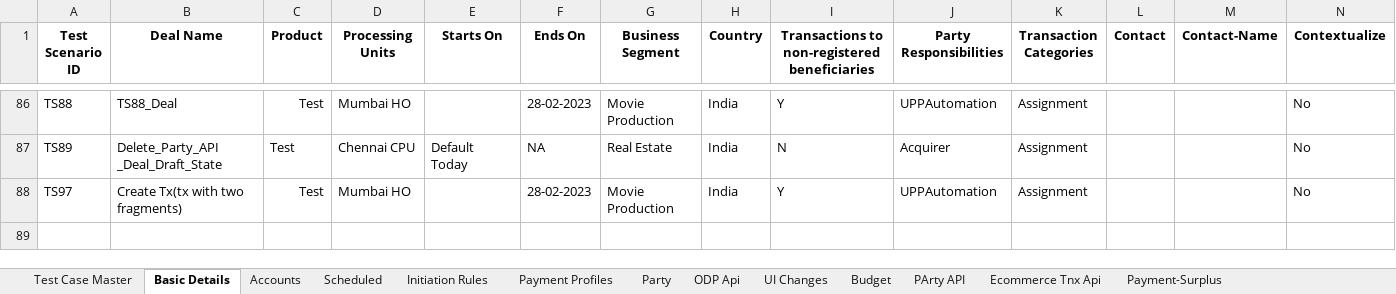
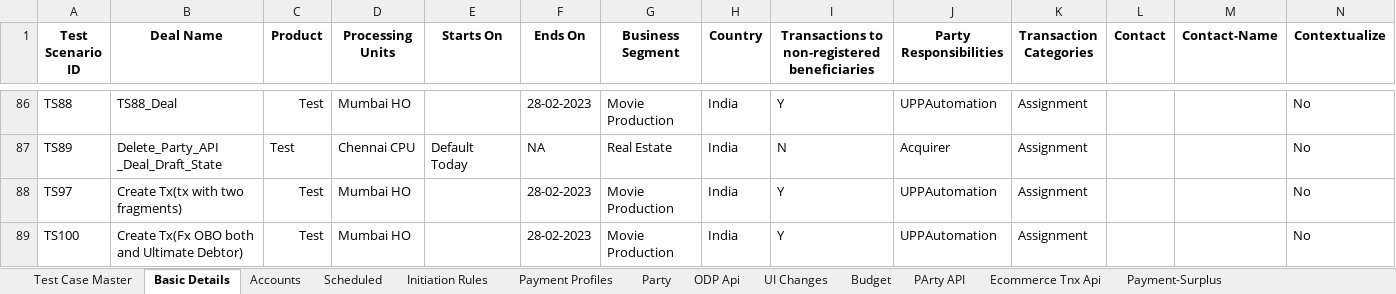
Before and after one commit to deepakdude938/upp, an Excel workbook: src/main/resources/upp-automation-testdata.xlsx, sheet Basic Details, drawn as a sheet; only a part is shown, gaps mark what is left out; values as stored, in another font and other column widths than the file's, no borders; charts and pictures not drawn; the diff names each change by its address in the sheet, - before the commit and + after, or states it on an @@ line.

```diff
--- a/src/main/resources/upp-automation-testdata.xlsx (sheet Basic Details)
+++ b/src/main/resources/upp-automation-testdata.xlsx (sheet Basic Details)
+row 89: TS100 | Create Tx(Fx OBO both and Ultimate Debtor) | Test | Mumbai HO |  | 28-02-2023 | Movie Production | India | Y | UPPAutomation | Assignment |  |  | No
```
Also changed, not shown: sheet Party, sheet Test Case Master, sheet API Testcases, sheet Accounts, sheet ODP Api, 5 other files.
